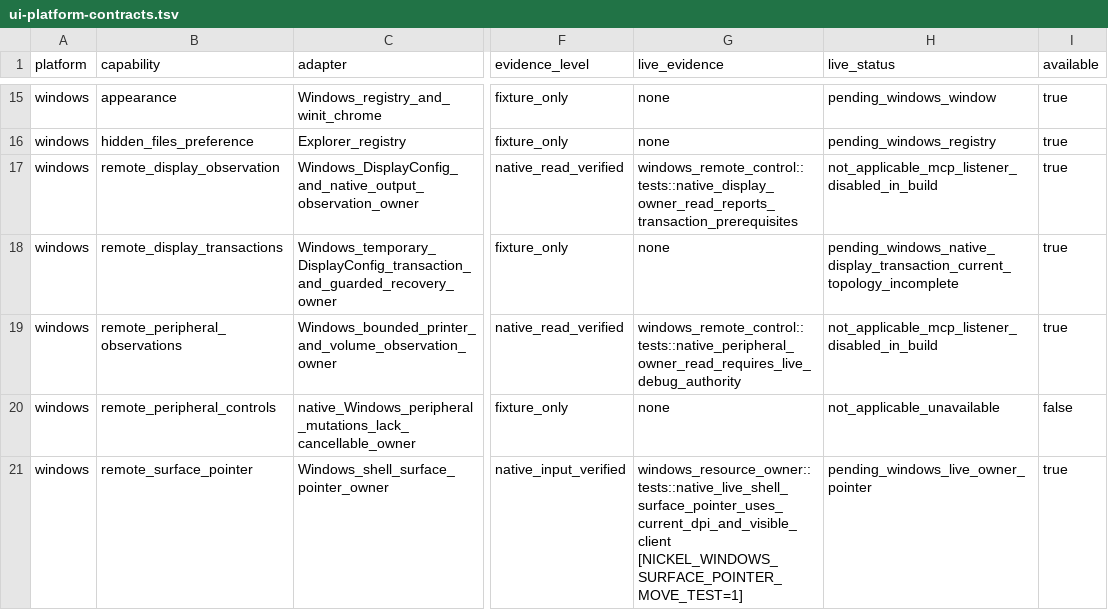
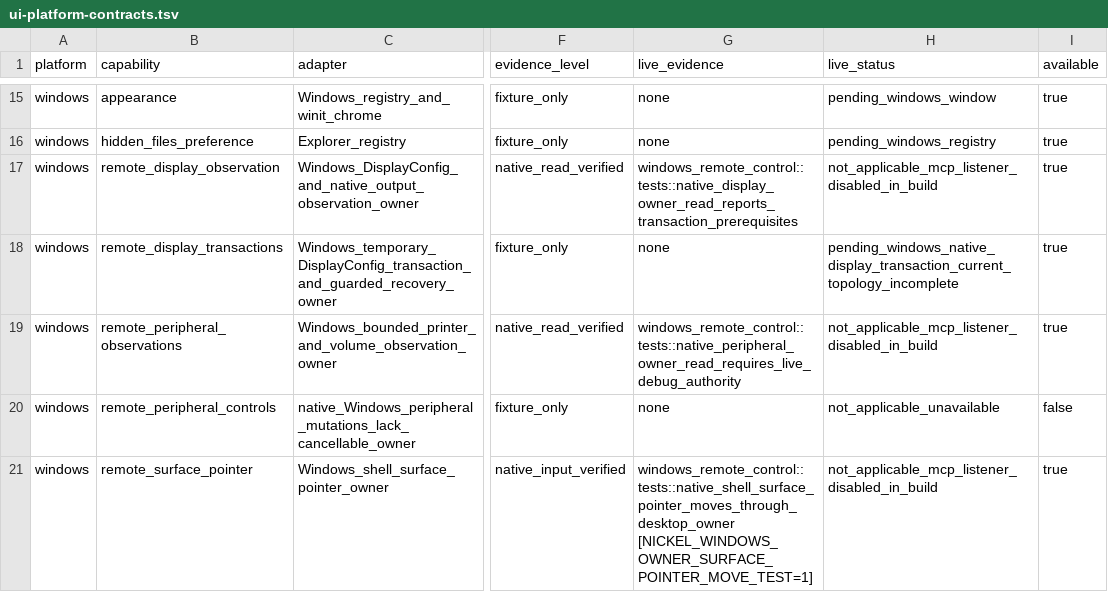
Before and after one commit to shortontech/nickel, a TSV file: assets/ui-platform-contracts.tsv, drawn as a sheet; only a part is shown, gaps mark what is left out; the diff names each change by its address in the sheet, - before the commit and + after, or states it on an @@ line.

Commit message:
Verify native Windows surface pointer through desktop owner

```diff
--- a/assets/ui-platform-contracts.tsv
+++ b/assets/ui-platform-contracts.tsv
-G21 (live_evidence): windows_resource_owner::tests::native_live_shell_surface_pointer_uses_current_dpi_and_visible_client [NICKEL_WINDOWS_SURFACE_POINTER_MOVE_TEST=1]
+G21 (live_evidence): windows_remote_control::tests::native_shell_surface_pointer_moves_through_desktop_owner [NICKEL_WINDOWS_OWNER_SURFACE_POINTER_MOVE_TEST=1]
-H21 (live_status): pending_windows_live_owner_pointer
+H21 (live_status): not_applicable_mcp_listener_disabled_in_build
```
Also changed, not shown: 4 other files.
